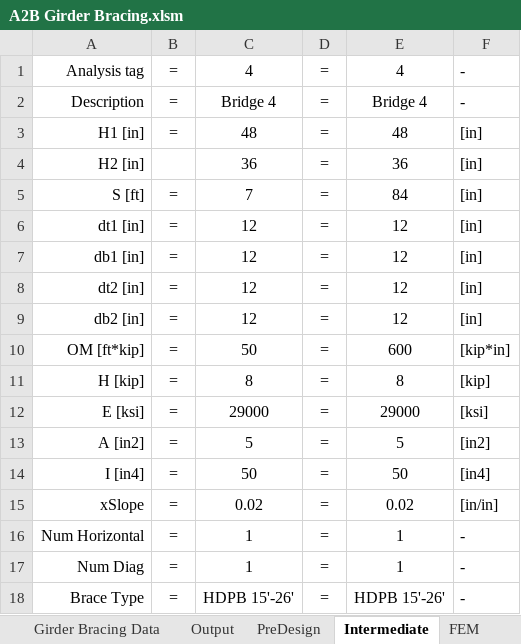
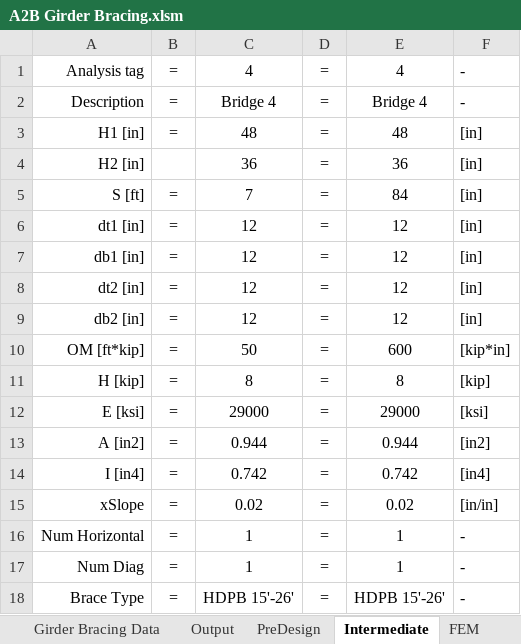
Before and after one commit to imstylen/A2B-FEM, an Excel workbook: A2B Girder Bracing.xlsm, sheet Intermediate, drawn as a sheet; values as stored, in another font and other column widths than the file's, no borders; the diff names each change by its address in the sheet, - before the commit and + after, or states it on an @@ line.

```diff
--- a/A2B Girder Bracing.xlsm (sheet Intermediate)
+++ b/A2B Girder Bracing.xlsm (sheet Intermediate)
-C13: 5
+C13: 0.944
-E13: 5
+E13: 0.944
-C14: 50
+C14: 0.742
-E14: 50
+E14: 0.742
```
Also changed, not shown: sheet Output, sheet Design, sheet Girder Bracing Data, sheet PreDesign, sheet FEM (3), sheet FEM, 1 more sheet, formulas that keep their value, charts or pictures, 40 other files.
